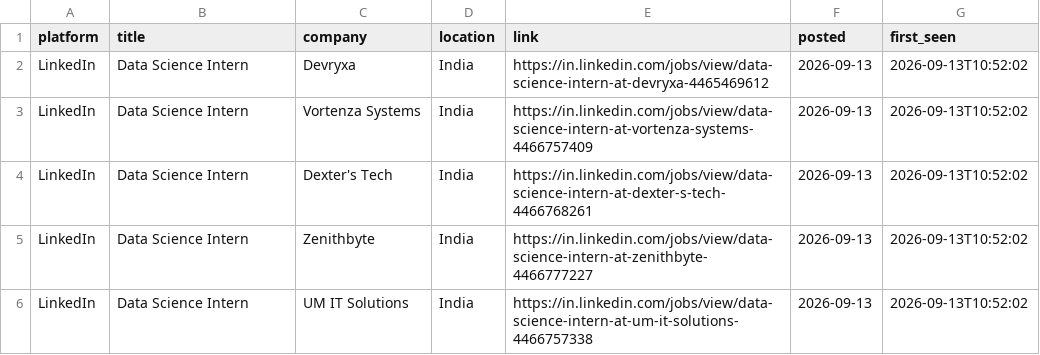
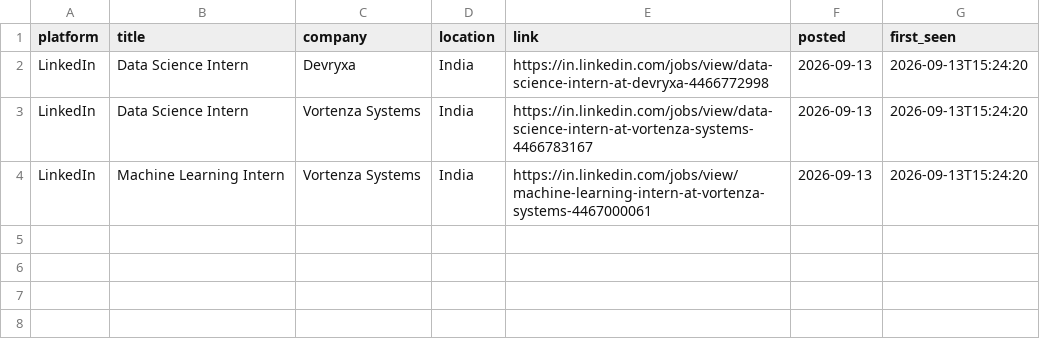
Before and after one commit to Kapilprajapat234/job-alert-bot, a CSV file: data/new_jobs_latest_run.csv, drawn as a sheet.

```diff
--- a/data/new_jobs_latest_run.csv
+++ b/data/new_jobs_latest_run.csv
@@ -1,6 +1,4 @@
 platform,title,company,location,link,posted,first_seen
-LinkedIn,Data Science Intern,Devryxa,India,https://in.linkedin.com/jobs/view/data-science-intern-at-devryxa-4465469612,2026-09-13,2026-09-13T10:52:02
-LinkedIn,Data Science Intern,Vortenza Systems,India,https://in.linkedin.com/jobs/view/data-science-intern-at-vortenza-systems-4466757409,2026-09-13,2026-09-13T10:52:02
-LinkedIn,Data Science Intern,Dexter's Tech,India,https://in.linkedin.com/jobs/view/data-science-intern-at-dexter-s-tech-4466768261,2026-09-13,2026-09-13T10:52:02
-LinkedIn,Data Science Intern,Zenithbyte,India,https://in.linkedin.com/jobs/view/data-science-intern-at-zenithbyte-4466777227,2026-09-13,2026-09-13T10:52:02
-LinkedIn,Data Science Intern,UM IT Solutions,India,https://in.linkedin.com/jobs/view/data-science-intern-at-um-it-solutions-4466757338,2026-09-13,2026-09-13T10:52:02
+LinkedIn,Data Science Intern,Devryxa,India,https://in.linkedin.com/jobs/view/data-science-intern-at-devryxa-4466772998,2026-09-13,2026-09-13T15:24:20
+LinkedIn,Data Science Intern,Vortenza Systems,India,https://in.linkedin.com/jobs/view/data-science-intern-at-vortenza-systems-4466783167,2026-09-13,2026-09-13T15:24:20
+LinkedIn,Machine Learning Intern,Vortenza Systems,India,https://in.linkedin.com/jobs/view/machine-learning-intern-at-vortenza-systems-4467000061,2026-09-13,2026-09-13T15:24:20
```
Also changed, not shown: data/seen_jobs.csv, 1 other file.
